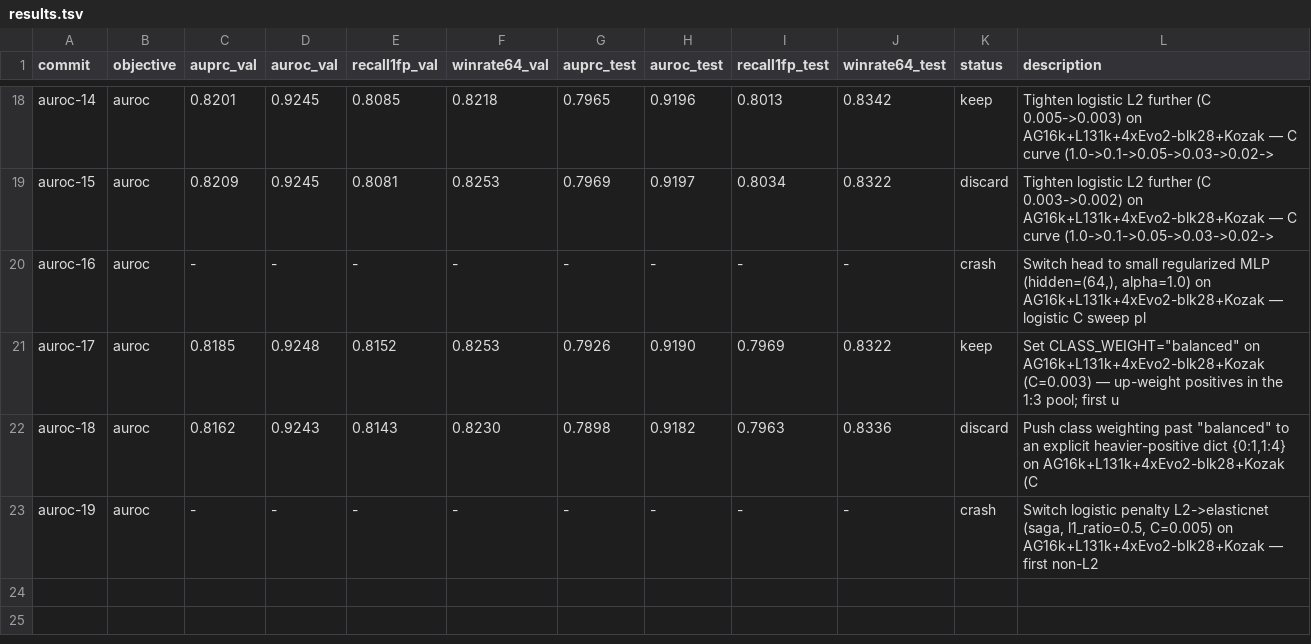
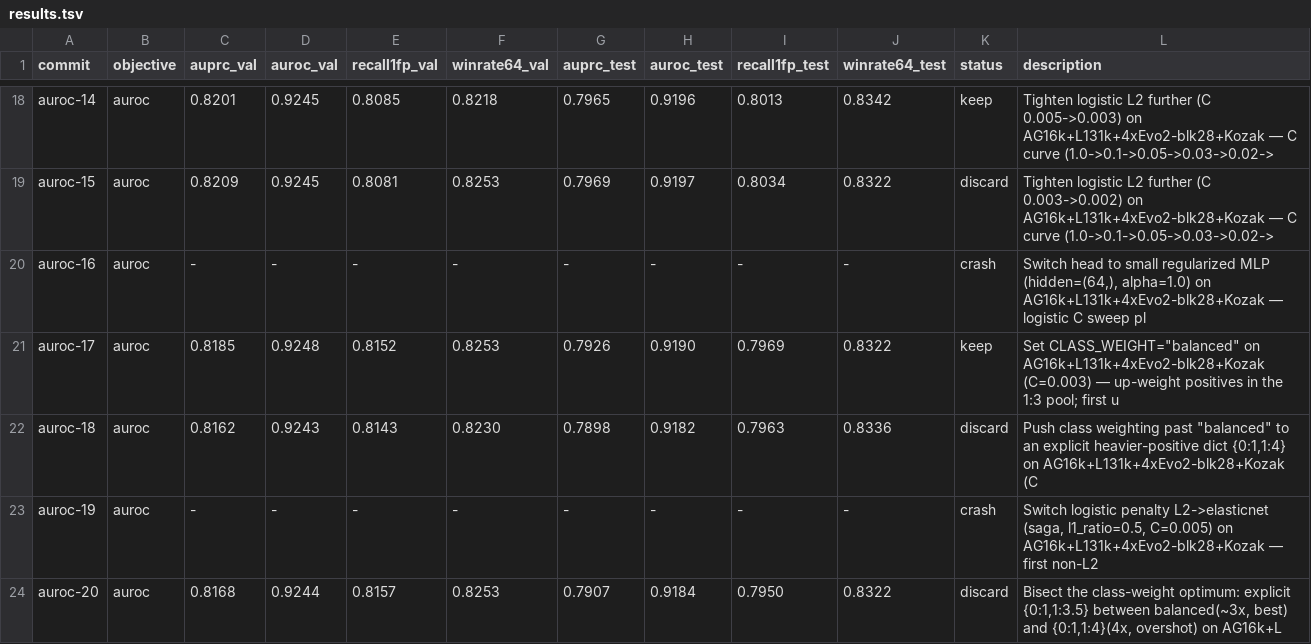
Before and after one commit to cheeseman-lab/tisiago, a TSV file: autoresearch/results.tsv, drawn as a sheet; only a part is shown, gaps mark what is left out; the diff names each change by its address in the sheet, - before the commit and + after, or states it on an @@ line.

Commit message:
[auroc] discard i20 obj=0.9244 (bar=0.9248): Bisect the class-weight optimum: explicit {0:1,1:3.5} between balanced(~3x, best) and {0:1,1:4}(4x, overshot) on AG16k+L

```diff
--- a/autoresearch/results.tsv
+++ b/autoresearch/results.tsv
+row 24: auroc-20 | auroc | 0.8168 | 0.9244 | 0.8157 | 0.8253 | 0.7907 | 0.9184 | 0.7950 | 0.8322 | discard | Bisect the class-weight optimum: explicit {0:1,1:3.5} between balanced(~3x, best) and {0:1,1:4}(4x, overshot) on AG16k+L
```
